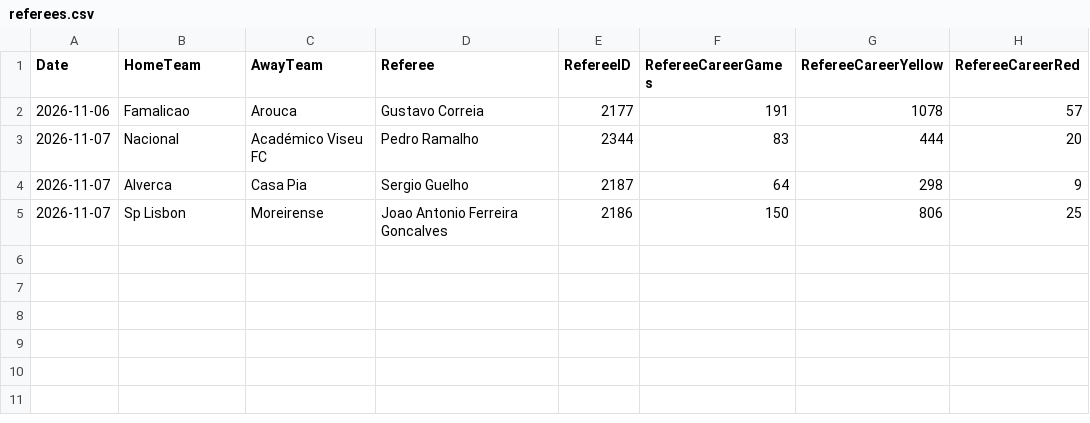
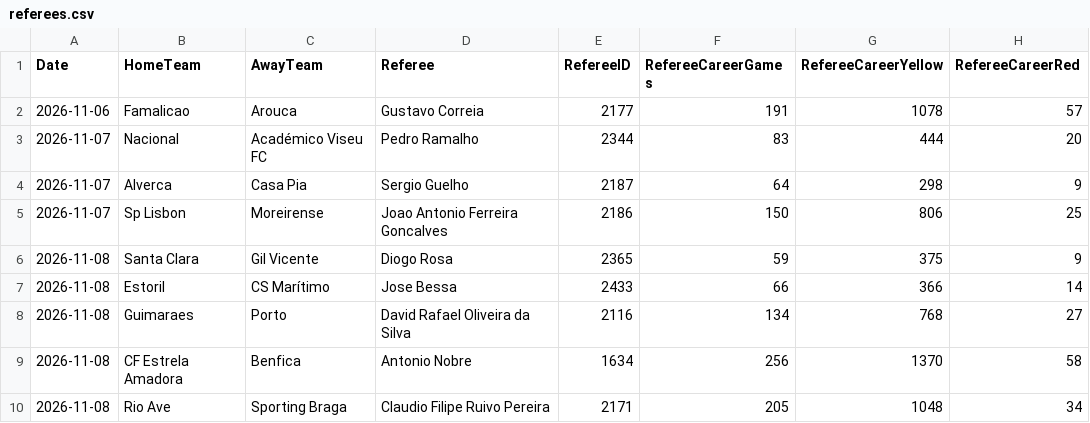
Before and after one commit to gmalbert/portugal-soccer, a CSV file: data_files/referees.csv, drawn as a sheet.

```diff
--- a/data_files/referees.csv
+++ b/data_files/referees.csv
@@ -5 +5,6 @@ Date,HomeTeam,AwayTeam,Referee,RefereeID,RefereeCareerGames,RefereeCareerYellow,
 2026-11-07,Sp Lisbon,Moreirense,Joao Antonio Ferreira Goncalves,2186,150,806,25
+2026-11-08,Santa Clara,Gil Vicente,Diogo Rosa,2365,59,375,9
+2026-11-08,Estoril,CS Marítimo,Jose Bessa,2433,66,366,14
+2026-11-08,Guimaraes,Porto,David Rafael Oliveira da Silva,2116,134,768,27
+2026-11-08,CF Estrela Amadora,Benfica,Antonio Nobre,1634,256,1370,58
+2026-11-08,Rio Ave,Sporting Braga,Claudio Filipe Ruivo Pereira,2171,205,1048,34
```
Also changed, not shown: data_files/odds.csv, data_files/poisson_metrics_history.csv, 11 other files.
